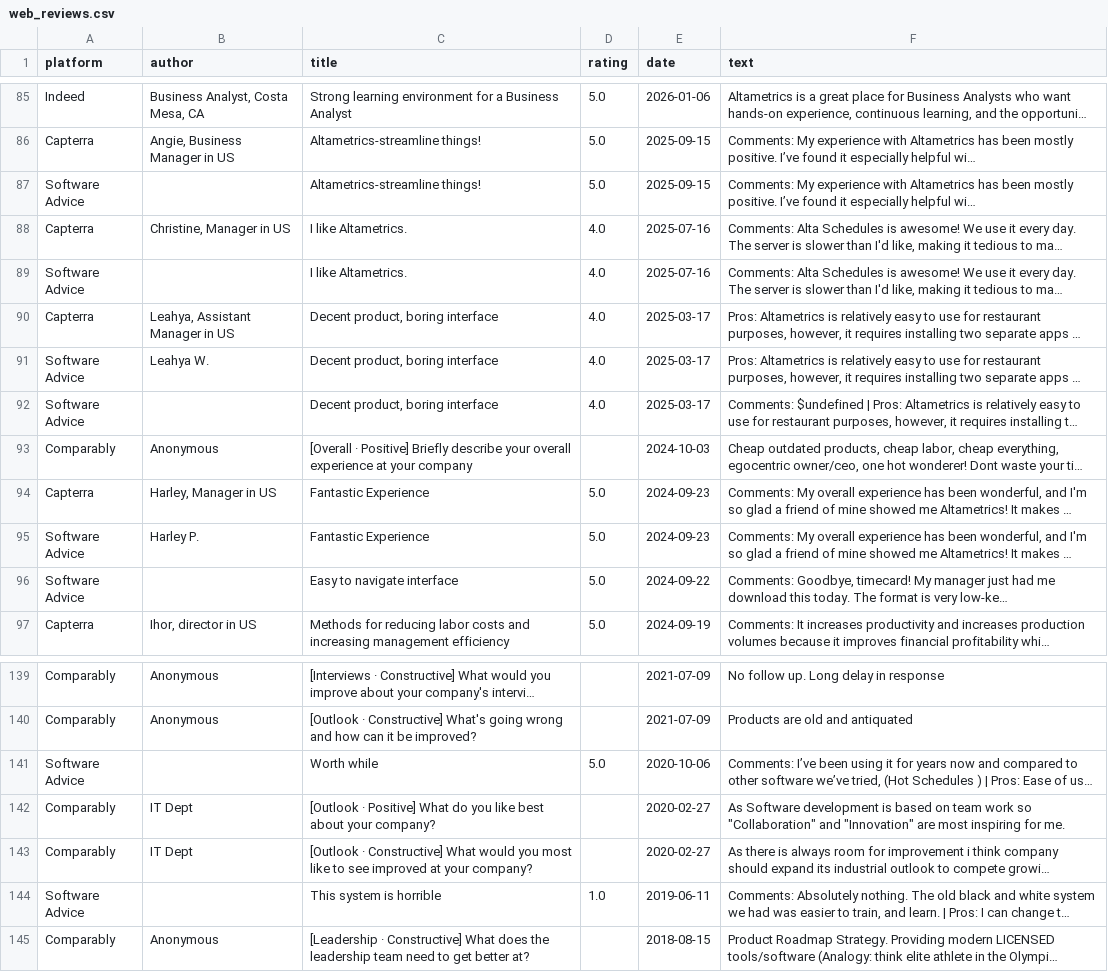
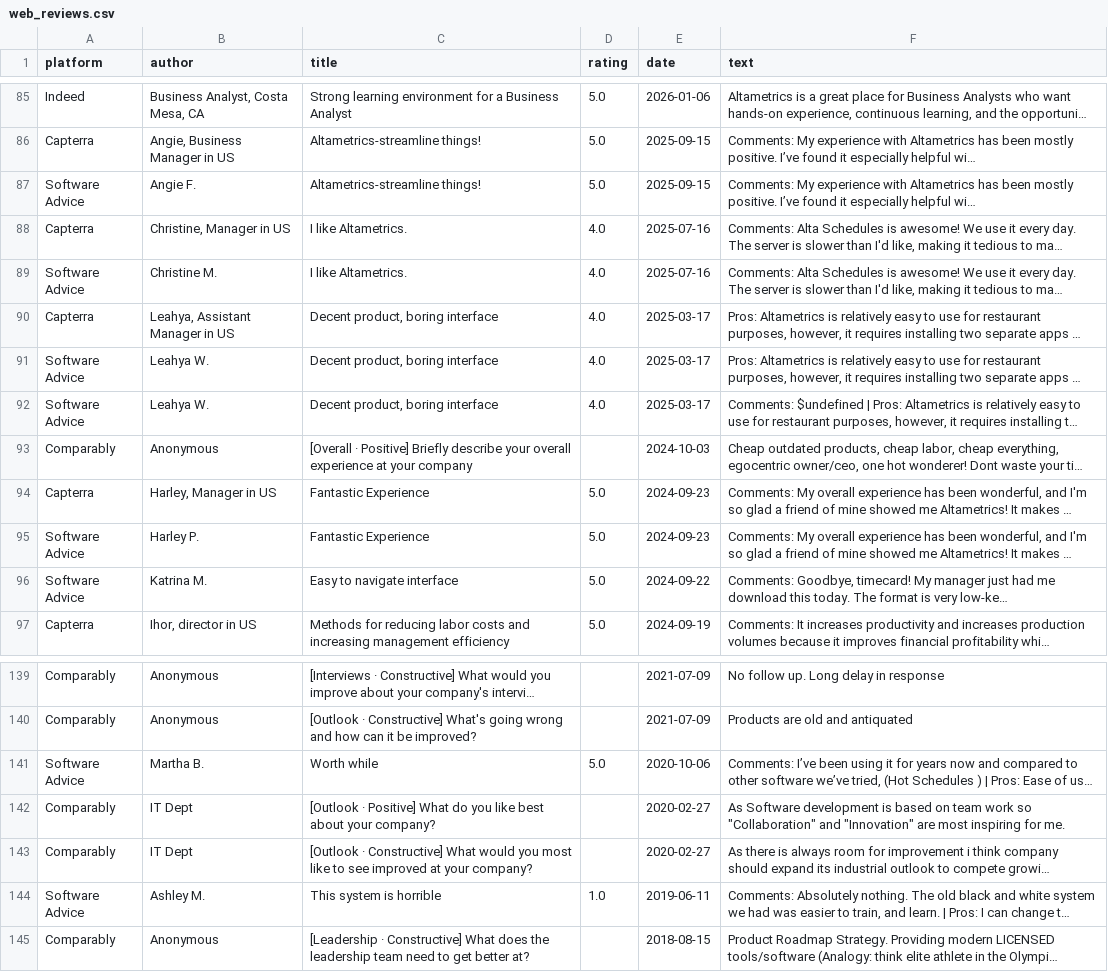
Before and after one commit to gauravbeniwal9098/review-dashboard, a CSV file: web_reviews.csv, drawn as a sheet; only a part is shown, gaps mark what is left out; long unchanged cells end in …; the diff covers the shown part only; the diff names each change by its address in the sheet, - before the commit and + after, or states it on an @@ line.

```diff
--- a/web_reviews.csv
+++ b/web_reviews.csv
-B87 (author): (empty)
+B87 (author): Angie F.
-B89 (author): (empty)
+B89 (author): Christine M.
-B92 (author): (empty)
+B92 (author): Leahya W.
-B96 (author): (empty)
+B96 (author): Katrina M.
-B141 (author): (empty)
+B141 (author): Martha B.
-B144 (author): (empty)
+B144 (author): Ashley M.
```
Also changed, not shown: 16 edited cells elsewhere in this file, 1 other file.
